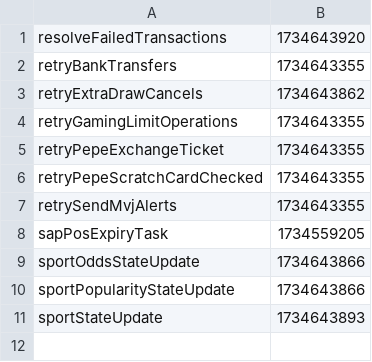
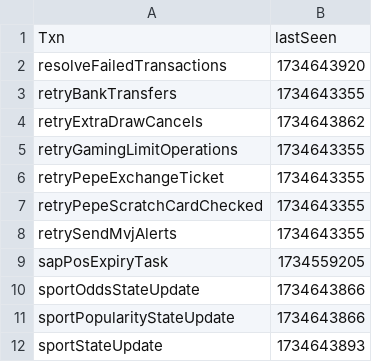
Before and after one commit to grvsoni/sample_csvs, a CSV file: support-166060.csv, drawn as a sheet; the diff names each change by its address in the sheet, - before the commit and + after, or states it on an @@ line.

Commit message:
Update support-166060.csv

```diff
--- a/support-166060.csv
+++ b/support-166060.csv
+row 1: Txn | lastSeen
```
